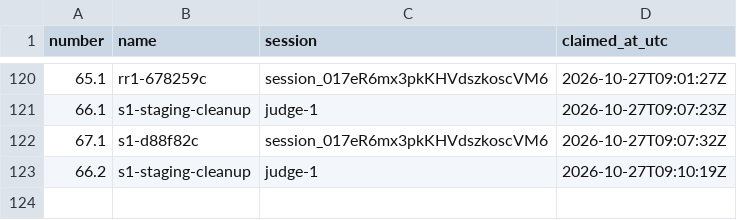
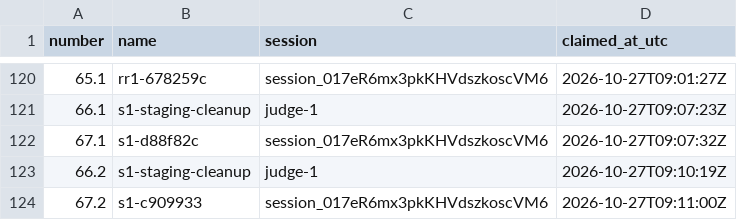
Before and after one commit to contactexepex/omenix-trading, a CSV file: numbers/judge-addendum.csv, drawn as a sheet; only a part is shown, gaps mark what is left out; the diff names each change by its address in the sheet, - before the commit and + after, or states it on an @@ line.

```diff
--- a/numbers/judge-addendum.csv
+++ b/numbers/judge-addendum.csv
+row 124: 67.2 | s1-c909933 | session_017eR6mx3pkKHVdszkoscVM6 | 2026-10-27T09:11:00Z
```
